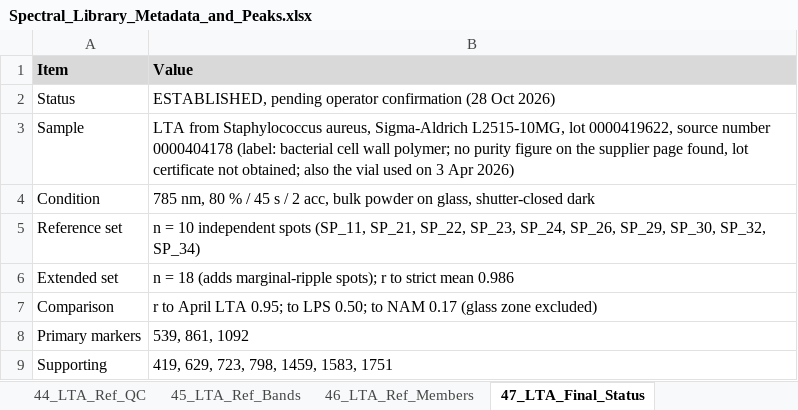
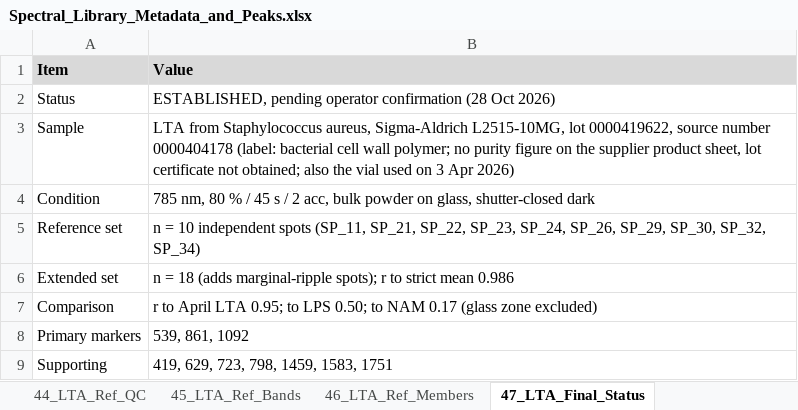
Before and after one commit to sukeshperiyasamy/SERS-spectral-library-organization, an Excel workbook: SERS_Sepsis_Spectral_Library/05_Tables/Spectral_Library_Metadata_and_Peaks.xlsx, sheet 47_LTA_Final_Status, drawn as a sheet; values as stored, in another font and other column widths than the file's, no borders; the diff names each change by its address in the sheet, - before the commit and + after, or states it on an @@ line.

```diff
--- a/SERS_Sepsis_Spectral_Library/05_Tables/Spectral_Library_Metadata_and_Peaks.xlsx (sheet 47_LTA_Final_Status)
+++ b/SERS_Sepsis_Spectral_Library/05_Tables/Spectral_Library_Metadata_and_Peaks.xlsx (sheet 47_LTA_Final_Status)
-B3 (Value): …the supplier page found, lot certificate…
+B3 (Value): …the supplier product sheet, lot certificate…
```
Also changed, not shown: 36 other files.
